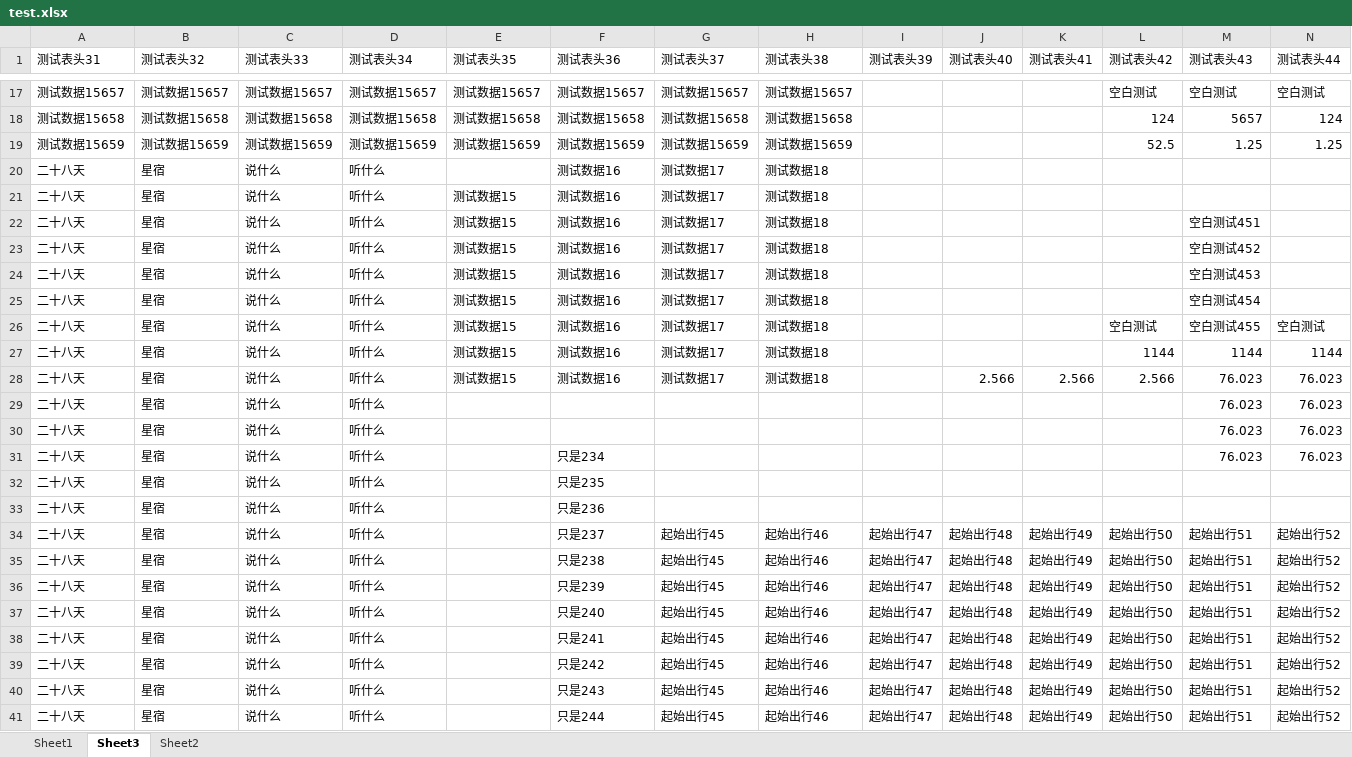
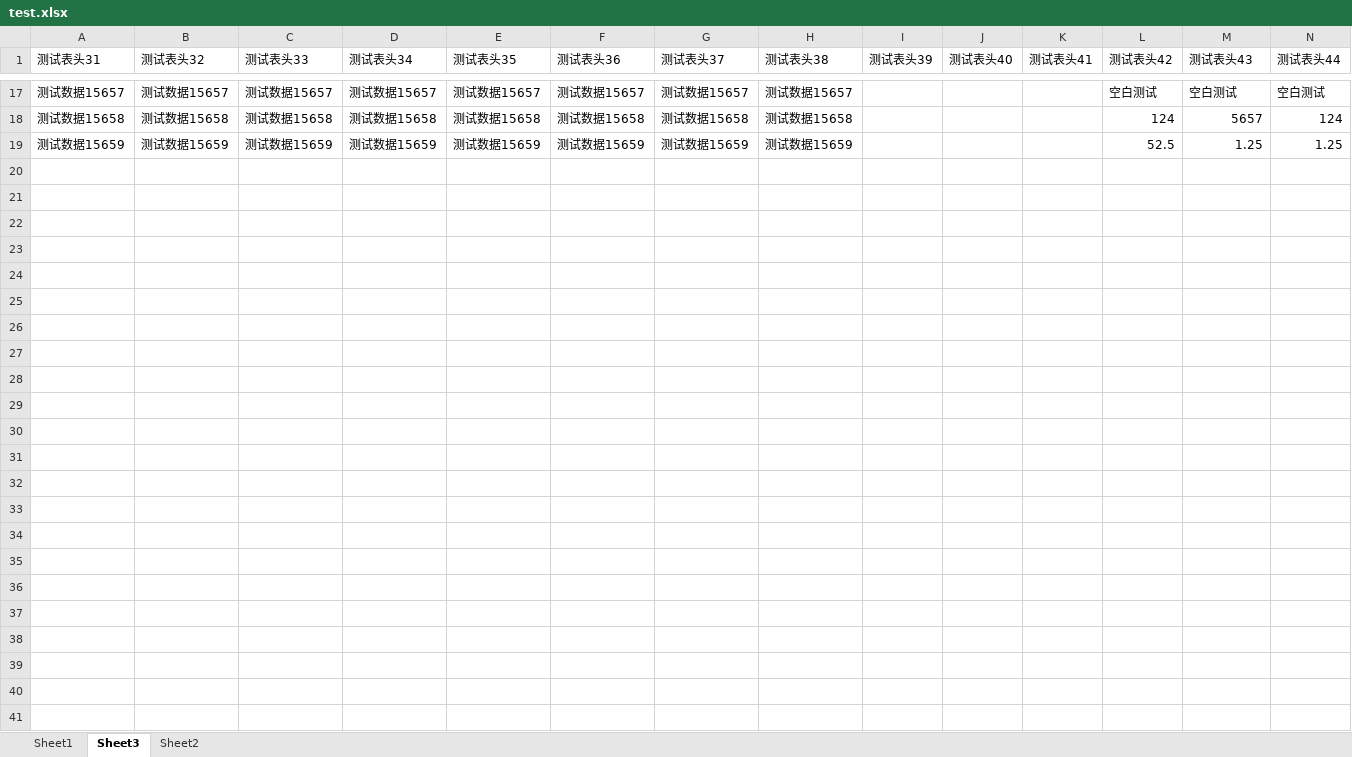
Before and after one commit to ml-0001/merge_excel_sheets, an Excel workbook: test.xlsx, sheet Sheet3, drawn as a sheet; only a part is shown, gaps mark what is left out; values as stored, in another font and other column widths than the file's, no borders; the diff names each change by its address in the sheet, - before the commit and + after, or states it on an @@ line.

```diff
--- a/test.xlsx (sheet Sheet3)
+++ b/test.xlsx (sheet Sheet3)
-row 20: 二十八天 | 星宿 | 说什么 | 听什么 |  | 测试数据16 | 测试数据17 | 测试数据18
-row 21: 二十八天 | 星宿 | 说什么 | 听什么 | 测试数据15 | 测试数据16 | 测试数据17 | 测试数据18
-row 22: 二十八天 | 星宿 | 说什么 | 听什么 | 测试数据15 | 测试数据16 | 测试数据17 | 测试数据18 |  |  |  |  | 空白测试451
-row 23: 二十八天 | 星宿 | 说什么 | 听什么 | 测试数据15 | 测试数据16 | 测试数据17 | 测试数据18 |  |  |  |  | 空白测试452
-row 24: 二十八天 | 星宿 | 说什么 | 听什么 | 测试数据15 | 测试数据16 | 测试数据17 | 测试数据18 |  |  |  |  | 空白测试453
-row 25: 二十八天 | 星宿 | 说什么 | 听什么 | 测试数据15 | 测试数据16 | 测试数据17 | 测试数据18 |  |  |  |  | 空白测试454
-row 26: 二十八天 | 星宿 | 说什么 | 听什么 | 测试数据15 | 测试数据16 | 测试数据17 | 测试数据18 |  |  |  | 空白测试 | 空白测试455 | 空白测试
-row 27: 二十八天 | 星宿 | 说什么 | 听什么 | 测试数据15 | 测试数据16 | 测试数据17 | 测试数据18 |  |  |  | 1144 | 1144 | 1144
-row 28: 二十八天 | 星宿 | 说什么 | 听什么 | 测试数据15 | 测试数据16 | 测试数据17 | 测试数据18 |  | 2.566 | 2.566 | 2.566 | 76.023 | 76.023
-row 29: 二十八天 | 星宿 | 说什么 | 听什么 |  |  |  |  |  |  |  |  | 76.023 | 76.023
-row 30: 二十八天 | 星宿 | 说什么 | 听什么 |  |  |  |  |  |  |  |  | 76.023 | 76.023
-row 31: 二十八天 | 星宿 | 说什么 | 听什么 |  | 只是234 |  |  |  |  |  |  | 76.023 | 76.023
-row 32: 二十八天 | 星宿 | 说什么 | 听什么 |  | 只是235
-row 33: 二十八天 | 星宿 | 说什么 | 听什么 |  | 只是236
-row 34: 二十八天 | 星宿 | 说什么 | 听什么 |  | 只是237 | 起始出行45 | 起始出行46 | 起始出行47 | 起始出行48 | 起始出行49 | 起始出行50 | 起始出行51 | 起始出行52
-row 35: 二十八天 | 星宿 | 说什么 | 听什么 |  | 只是238 | 起始出行45 | 起始出行46 | 起始出行47 | 起始出行48 | 起始出行49 | 起始出行50 | 起始出行51 | 起始出行52
-row 36: 二十八天 | 星宿 | 说什么 | 听什么 |  | 只是239 | 起始出行45 | 起始出行46 | 起始出行47 | 起始出行48 | 起始出行49 | 起始出行50 | 起始出行51 | 起始出行52
-row 37: 二十八天 | 星宿 | 说什么 | 听什么 |  | 只是240 | 起始出行45 | 起始出行46 | 起始出行47 | 起始出行48 | 起始出行49 | 起始出行50 | 起始出行51 | 起始出行52
-row 38: 二十八天 | 星宿 | 说什么 | 听什么 |  | 只是241 | 起始出行45 | 起始出行46 | 起始出行47 | 起始出行48 | 起始出行49 | 起始出行50 | 起始出行51 | 起始出行52
-row 39: 二十八天 | 星宿 | 说什么 | 听什么 |  | 只是242 | 起始出行45 | 起始出行46 | 起始出行47 | 起始出行48 | 起始出行49 | 起始出行50 | 起始出行51 | 起始出行52
-row 40: 二十八天 | 星宿 | 说什么 | 听什么 |  | 只是243 | 起始出行45 | 起始出行46 | 起始出行47 | 起始出行48 | 起始出行49 | 起始出行50 | 起始出行51 | 起始出行52
-row 41: 二十八天 | 星宿 | 说什么 | 听什么 |  | 只是244 | 起始出行45 | 起始出行46 | 起始出行47 | 起始出行48 | 起始出行49 | 起始出行50 | 起始出行51 | 起始出行52
```
Also changed, not shown: sheet Sheet2, sheet Sheet1, 3 other files.
